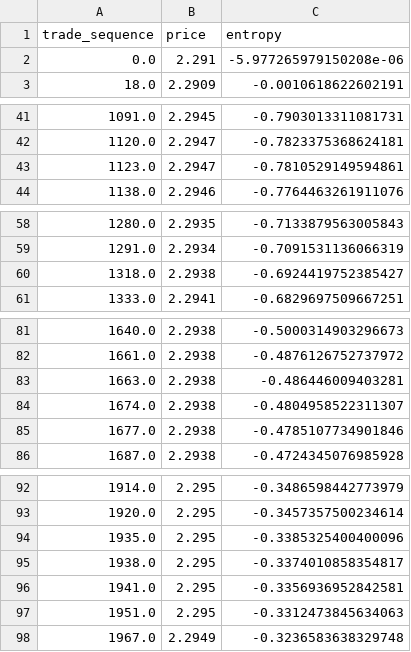
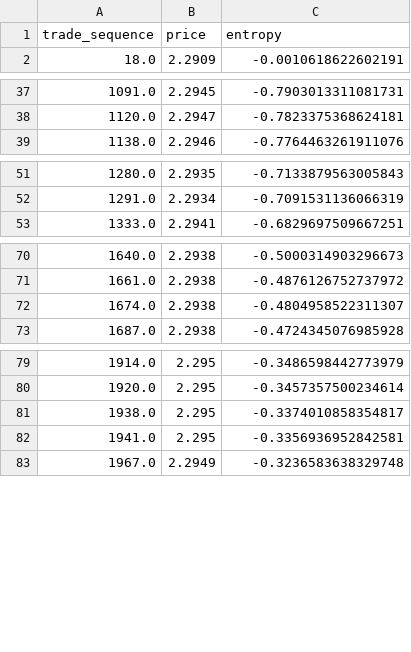
Before and after one commit to quantiota/SKA-quantitative-finance, a CSV file: transition_neutral_bear.csv (was bear_trajectory_norm.csv), drawn as a sheet; only a part is shown, gaps mark what is left out; the diff covers the shown part only.

```diff
--- a/bear_trajectory_norm.csv
+++ b/transition_neutral_bear.csv
@@ -1,3 +1,2 @@
 trade_sequence,price,entropy
-0.0,2.291,-5.977265979150208e-06
 18.0,2.2909,-0.0010618622602191
@@ -42,3 +38,2 @@ trade_sequence,price,entropy
 1120.0,2.2947,-0.7823375368624181
-1123.0,2.2947,-0.7810529149594861
 1138.0,2.2946,-0.7764463261911076
@@ -59,3 +52,2 @@ trade_sequence,price,entropy
 1291.0,2.2934,-0.7091531136066319
-1318.0,2.2938,-0.6924419752385427
 1333.0,2.2941,-0.6829697509667251
@@ -82,5 +71,3 @@ trade_sequence,price,entropy
 1661.0,2.2938,-0.4876126752737972
-1663.0,2.2938,-0.486446009403281
 1674.0,2.2938,-0.4804958522311307
-1677.0,2.2938,-0.4785107734901846
 1687.0,2.2938,-0.4724345076985928
@@ -93,6 +80,4 @@ trade_sequence,price,entropy
 1920.0,2.295,-0.3457357500234614
-1935.0,2.295,-0.3385325400400096
 1938.0,2.295,-0.3374010858354817
 1941.0,2.295,-0.3356936952842581
-1951.0,2.295,-0.3312473845634063
 1967.0,2.2949,-0.3236583638329748
```
Also changed, not shown: 16 removed rows elsewhere in this file, 13 other files.
